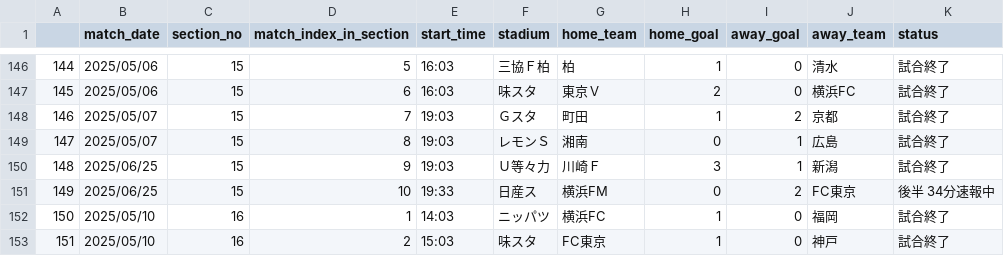
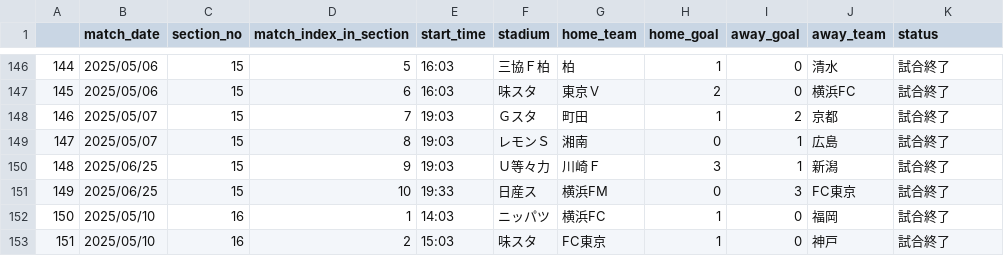
Before and after one commit to mokekuma-git/JLeague_Matches-Bar_Graph, a CSV file: docs/csv/2025_allmatch_result-J1.csv, drawn as a sheet; only a part is shown, gaps mark what is left out.

```diff
--- a/docs/csv/2025_allmatch_result-J1.csv
+++ b/docs/csv/2025_allmatch_result-J1.csv
@@ -150,3 +150,3 @@
 148,2025/06/25,15,9,19:03,Ｕ等々力,川崎Ｆ,3,1,新潟,試合終了
-149,2025/06/25,15,10,19:33,日産ス,横浜FM,0,2,FC東京,後半 34分速報中
+149,2025/06/25,15,10,19:33,日産ス,横浜FM,0,3,FC東京,試合終了
 150,2025/05/10,16,1,14:03,ニッパツ,横浜FC,1,0,福岡,試合終了
```
Also changed, not shown: docs/csv/csv_timestamp.csv.
